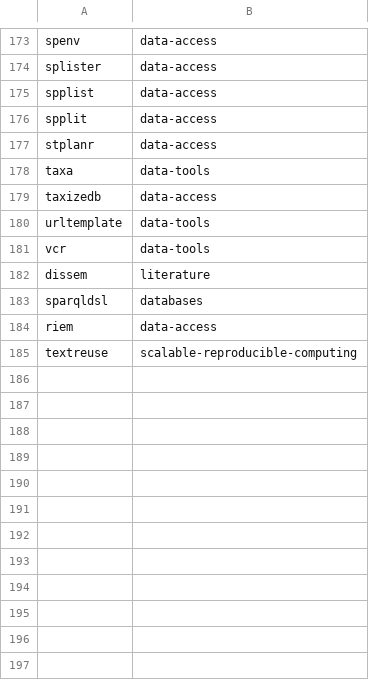
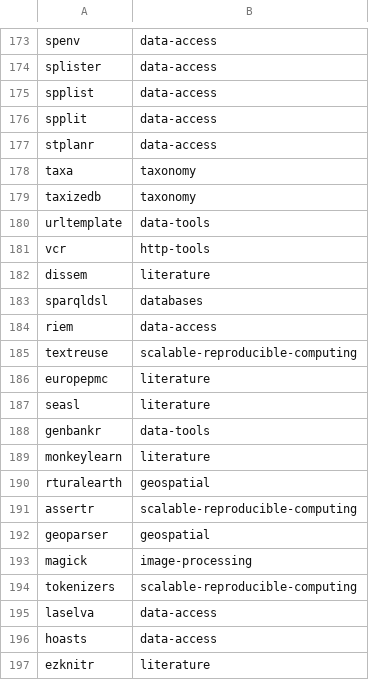
Before and after one commit to ropensci/roapi, a CSV file: data/groupings.csv, drawn as a sheet; only a part is shown, gaps mark what is left out; the diff covers the shown part only.

Commit message:
fixes to some routes, added overall groupings and categories routes

```diff
--- a/data/groupings.csv
+++ b/data/groupings.csv
@@ -177,6 +177,6 @@ spplit,data-access
 stplanr,data-access
-taxa,data-tools
-taxizedb,data-access
+taxa,taxonomy
+taxizedb,taxonomy
 urltemplate,data-tools
-vcr,data-tools
+vcr,http-tools
 dissem,literature
@@ -185 +185,13 @@ riem,data-access
 textreuse,scalable-reproducible-computing
+europepmc,literature
+seasl,literature
+genbankr,data-tools
+monkeylearn,literature
+rturalearth,geospatial
+assertr,scalable-reproducible-computing
+geoparser,geospatial
+magick,image-processing
+tokenizers,scalable-reproducible-computing
+laselva,data-access
+hoasts,data-access
+ezknitr,literature
```
Also changed, not shown: 32 added rows and 4 edited cells elsewhere in this file, data/categories.csv, 4 other files.
